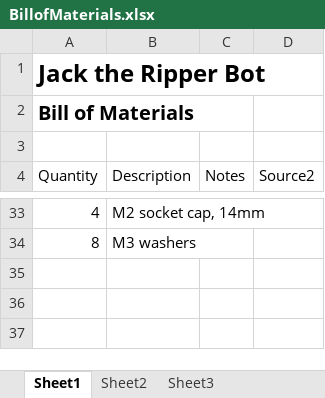
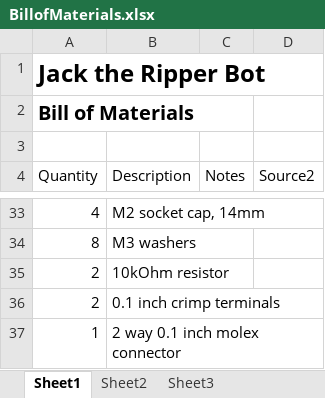
Before and after one commit to ajayre/JacktheRipperBot, an Excel workbook: Documents/BillofMaterials.xlsx, sheet Sheet1, drawn as a sheet; only a part is shown, gaps mark what is left out; values as stored, in another font and other column widths than the file's, no borders; table styles not drawn; the diff names each change by its address in the sheet, - before the commit and + after, or states it on an @@ line.

Commit message:
Updated BOM.

```diff
--- a/Documents/BillofMaterials.xlsx (sheet Sheet1)
+++ b/Documents/BillofMaterials.xlsx (sheet Sheet1)
+row 35: 2 | 10kOhm resistor
+row 36: 2 | 0.1 inch crimp terminals
+row 37: 1 | 2 way 0.1 inch molex connector
```
